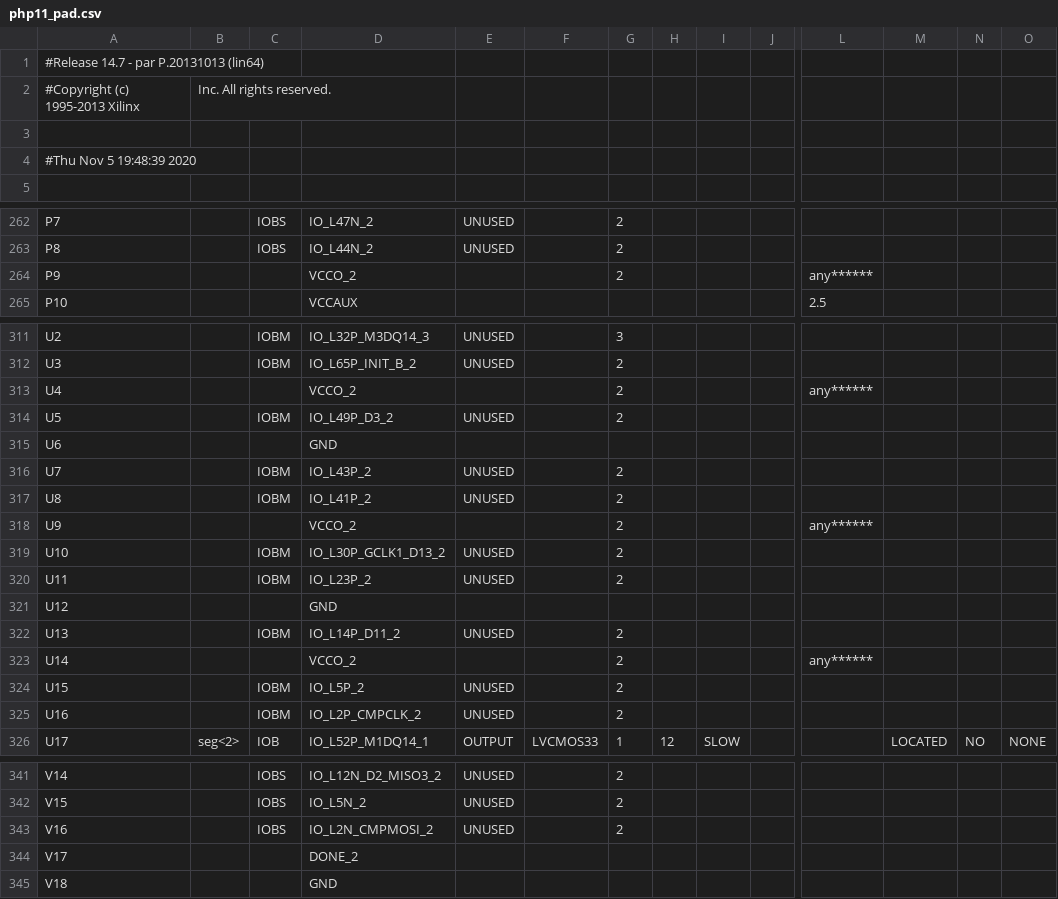
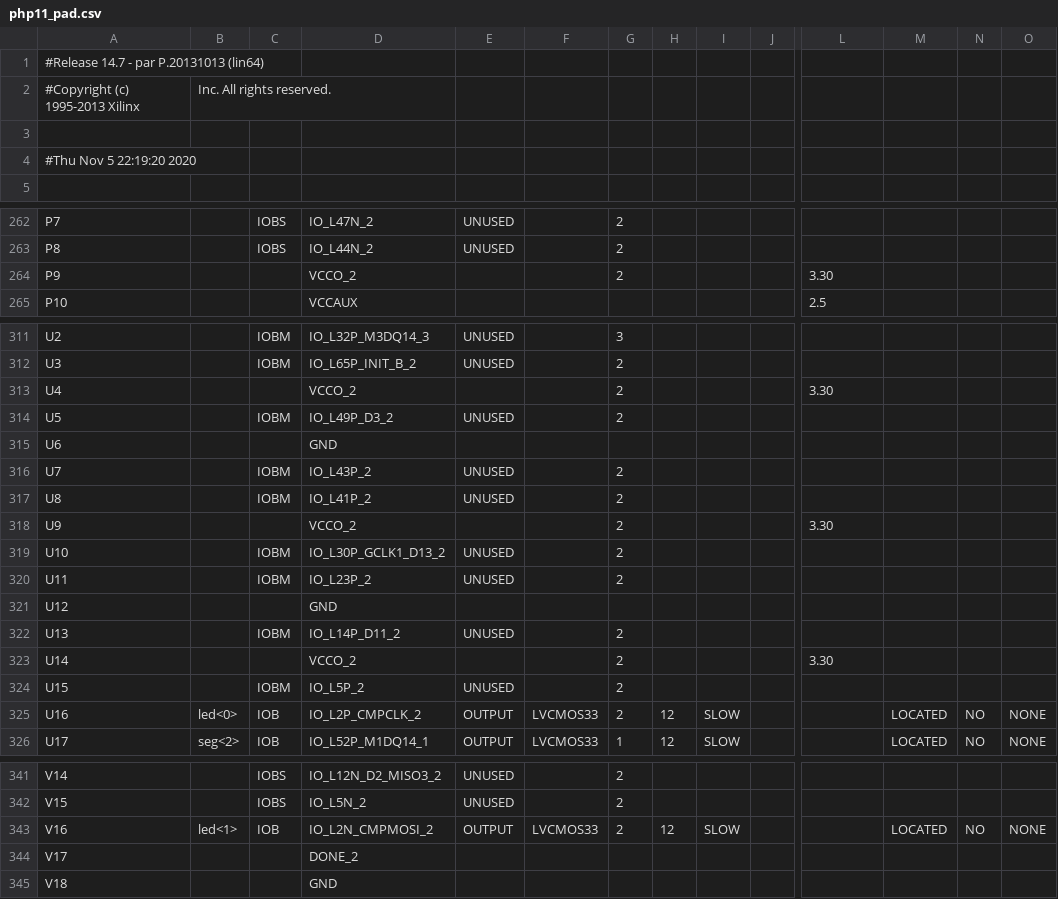
Before and after one commit to DisguisedJohn/FPGA_projekt, a CSV file: PHP11_MxDisplay/php11_pad.csv, drawn as a sheet; only a part is shown, gaps mark what is left out; the diff covers the shown part only; the diff names each change by its address in the sheet, - before the commit and + after, or states it on an @@ line.

```diff
--- a/PHP11_MxDisplay/php11_pad.csv
+++ b/PHP11_MxDisplay/php11_pad.csv
-A4: #Thu Nov 5 19:48:39 2020
+A4: #Thu Nov 5 22:19:20 2020
-L264: any******
+L264: 3.30
-L313: any******
+L313: 3.30
-L318: any******
+L318: 3.30
-L323: any******
+L323: 3.30
-B325: (empty)
+B325: led<0>
-C325: IOBM
+C325: IOB
-E325: UNUSED
+E325: OUTPUT
-F325: (empty)
+F325: LVCMOS33
-H325: (empty)
+H325: 12
-I325: (empty)
+I325: SLOW
-M325: (empty)
+M325: LOCATED
-N325: (empty)
+N325: NO
-O325: (empty)
+O325: NONE
-B343: (empty)
+B343: led<1>
-C343: IOBS
+C343: IOB
-E343: UNUSED
+E343: OUTPUT
-F343: (empty)
+F343: LVCMOS33
-H343: (empty)
+H343: 12
-I343: (empty)
+I343: SLOW
-M343: (empty)
+M343: LOCATED
-N343: (empty)
+N343: NO
-O343: (empty)
+O343: NONE
```
Also changed, not shown: 2 edited cells elsewhere in this file, 48 other files.
